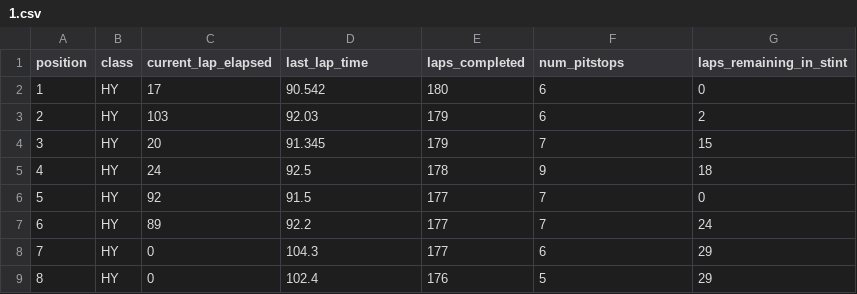
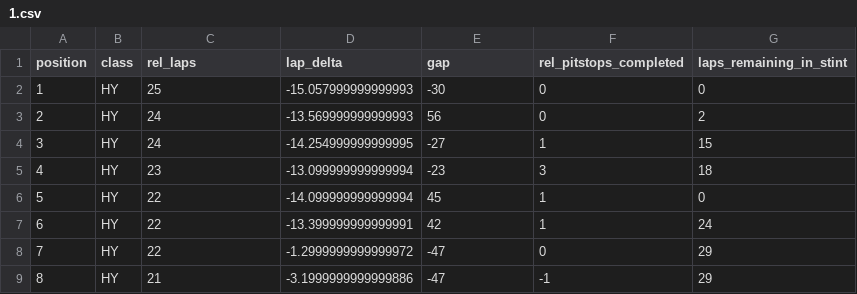
Before and after one commit to RakeJyals/sim-racing-visualization-research, a CSV file: D3/sample-data/1.csv, drawn as a sheet; only a part is shown; the diff covers the shown part only.

```diff
--- a/D3/sample-data/1.csv
+++ b/D3/sample-data/1.csv
@@ -1,9 +1,9 @@
-position,class,current_lap_elapsed,last_lap_time,laps_completed,num_pitstops,laps_remaining_in_stint
-1,HY,17,90.542,180,6,0
-2,HY,103,92.03,179,6,2
-3,HY,20,91.345,179,7,15
-4,HY,24,92.5,178,9,18
-5,HY,92,91.5,177,7,0
-6,HY,89,92.2,177,7,24
-7,HY,0,104.3,177,6,29
-8,HY,0,102.4,176,5,29
+position,class,rel_laps,lap_delta,gap,rel_pitstops_completed,laps_remaining_in_stint
+1,HY,25,-15.057999999999993,-30,0,0
+2,HY,24,-13.569999999999993,56,0,2
+3,HY,24,-14.254999999999995,-27,1,15
+4,HY,23,-13.099999999999994,-23,3,18
+5,HY,22,-14.099999999999994,45,1,0
+6,HY,22,-13.399999999999991,42,1,24
+7,HY,22,-1.2999999999999972,-47,0,29
+8,HY,21,-3.1999999999999886,-47,-1,29
```
Also changed, not shown: 92 edited cells elsewhere in this file, D3/sample-data/0.csv, D3/sample-data/2.csv, 1 other file.
